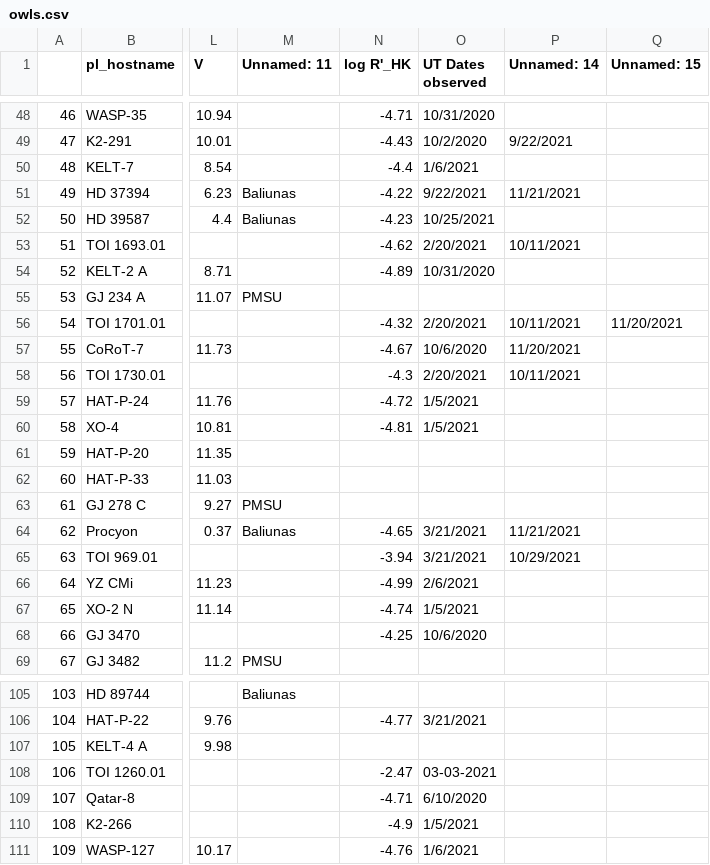
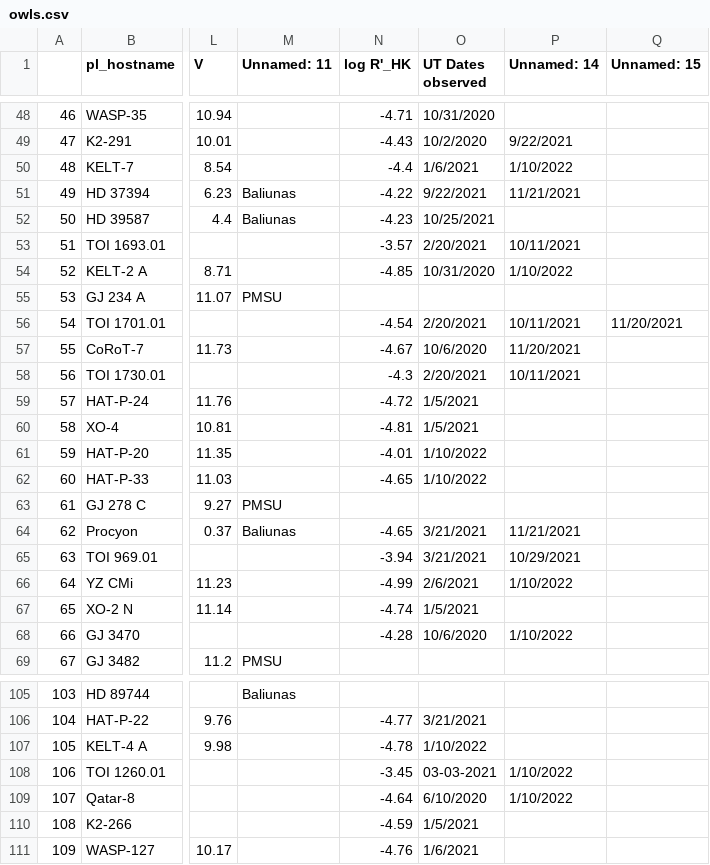
Before and after one commit to bmorris3/owls, a CSV file: owls/data/owls.csv, drawn as a sheet; only a part is shown, gaps mark what is left out; the diff covers the shown part only; the diff names each change by its address in the sheet, - before the commit and + after, or states it on an @@ line.

```diff
--- a/owls/data/owls.csv
+++ b/owls/data/owls.csv
-P50 (Unnamed: 14): (empty)
+P50 (Unnamed: 14): 1/10/2022
-N53 (log R'_HK): -4.62
+N53 (log R'_HK): -3.57
-N54 (log R'_HK): -4.89
+N54 (log R'_HK): -4.85
-P54 (Unnamed: 14): (empty)
+P54 (Unnamed: 14): 1/10/2022
-N56 (log R'_HK): -4.32
+N56 (log R'_HK): -4.54
-N61 (log R'_HK): (empty)
+N61 (log R'_HK): -4.01
-O61:O62 (UT Dates observed): (empty)
+O61:O62 (UT Dates observed): 1/10/2022
-N62 (log R'_HK): (empty)
+N62 (log R'_HK): -4.65
-P66 (Unnamed: 14): (empty)
+P66 (Unnamed: 14): 1/10/2022
-N68 (log R'_HK): -4.25
+N68 (log R'_HK): -4.28
-P68 (Unnamed: 14): (empty)
+P68 (Unnamed: 14): 1/10/2022
-N107 (log R'_HK): (empty)
+N107 (log R'_HK): -4.78
-O107 (UT Dates observed): (empty)
+O107 (UT Dates observed): 1/10/2022
-N108 (log R'_HK): -2.47
+N108 (log R'_HK): -3.45
-P108:P109 (Unnamed: 14): (empty)
+P108:P109 (Unnamed: 14): 1/10/2022
-N109 (log R'_HK): -4.71
+N109 (log R'_HK): -4.64
-N110 (log R'_HK): -4.9
+N110 (log R'_HK): -4.59
```
Also changed, not shown: 27 edited cells elsewhere in this file, owls/data/sindices.csv, 1 other file.
